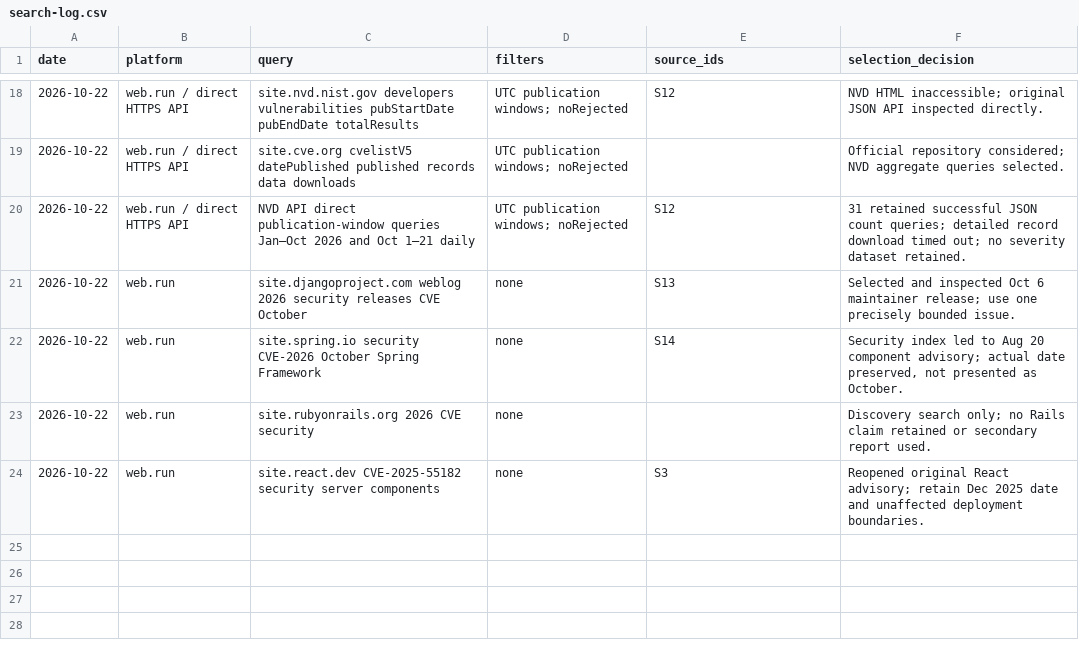
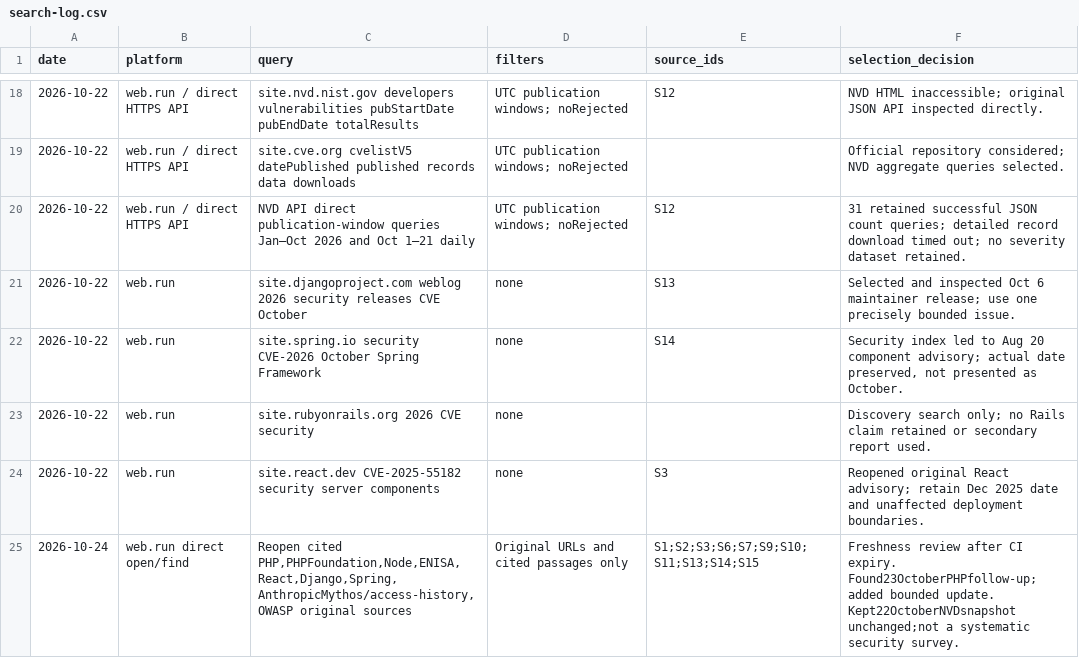
Before and after one commit to meorajrul/meor-blog, a CSV file: research/articles/php-ai-security-hardening/search-log.csv, drawn as a sheet; only a part is shown, gaps mark what is left out; the diff names each change by its address in the sheet, - before the commit and + after, or states it on an @@ line.

Commit message:
Refresh PHP evidence review and add maintainer follow-up

```diff
--- a/research/articles/php-ai-security-hardening/search-log.csv
+++ b/research/articles/php-ai-security-hardening/search-log.csv
+row 25: 2026-10-24 | web.run direct open/find | Reopen cited PHP,PHPFoundation,Node,ENISA,React,Django,Spring,AnthropicMythos/access-history,OWASP original sources | Original URLs and cited passages only | S1;S2;S3;S6;S7;S9;S10;S11;S13;S14;S15 | Freshness review after CI expiry. Found23OctoberPHPfollow-up;added bounded update. Kept22OctoberNVDsnapshot unchanged;not a systematic security survey.
```
Also changed, not shown: 7 other files.
